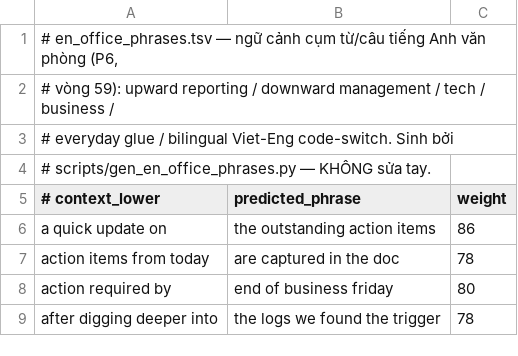
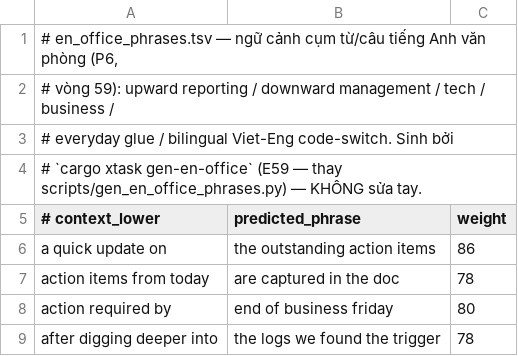
Before and after one commit to hunglinhpt/TextVN, a TSV file: data/en_office_phrases.tsv, drawn as a sheet; only a part is shown.

Commit message:
refactor(tools): E59 phan 4 — port 4 generator sang cargo xtask, xoa toan bo .py con lai
- gen-en-office/check-en-office: sinh data/en_office_phrases.tsv (P6) tu
  gen_en_office_data.rs (1430 cau template + 98 standalone + 68 bilingual).
  Test body_matches_committed_tsv: BODY byte-identical voi TSV da commit
  (11 165 hang) — port 1:1 verified; header doi 1 dong sang lenh xtask.
- png.rs: PNG encoder thuan std (zlib stored blocks RFC1951 + CRC32/Adler32,
  filter 0, RGBA) + Canvas geometry (rounded rect AA, polygon scanline,
  ellipse, gradient cheo, blur alpha 3 pass box, downsample2 premul) +
  ICO container PNG-payload. 8 unit test (vector CRC/Adler, roundtrip, ICO).
- art_icons.rs: gen-app-icons / gen-store-art / gen-tray-icons thay 3 script
  Pillow; glyph V/E vector deterministic (khong phu thuoc font he thong);
  --out-dir de sinh thu khong de assets. Smoke: GDI+ System.Drawing mo PNG
  128/512/1024 + ICO 8 size (32x32 default) OK.
- Xoa 4 file: gen_en_office_phrases.py, generate_app_icons.py,
  generate_store_art.py, generate_tray_icons.py. Update comment
  build-macos.sh/stage-linux.sh + ui-spec.md + store-submission.md.
- xtask: 73 test PASS, clippy 0 warning.

Generated by Mistral Vibe.
Co-Authored-By: Mistral Vibe <vibe@mistral.ai>

```diff
--- a/data/en_office_phrases.tsv
+++ b/data/en_office_phrases.tsv
@@ -3,3 +3,3 @@
 # everyday glue / bilingual Viet-Eng code-switch. Sinh bởi
-# scripts/gen_en_office_phrases.py — KHÔNG sửa tay.
+# `cargo xtask gen-en-office` (E59 — thay scripts/gen_en_office_phrases.py) — KHÔNG sửa tay.
 # context_lower	predicted_phrase	weight
```
Also changed, not shown: 13 other files.
